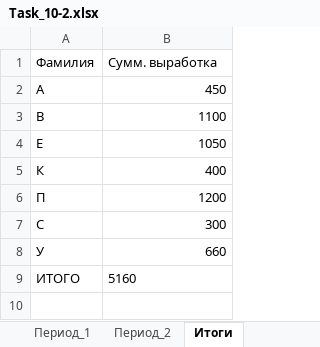
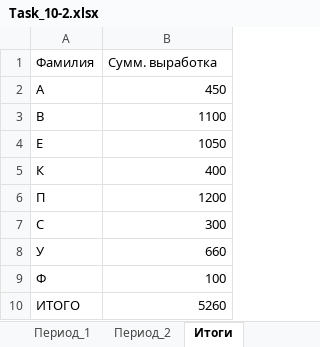
Before and after one commit to EsterkinPetr/python_winter_work_2023, an Excel workbook: Task_10-2.xlsx, sheet Итоги, drawn as a sheet; values as stored, in another font and other column widths than the file's, no borders; addresses are those after the commit; the diff names each change by its address in the sheet, - before the commit and + after, or states it on an @@ line.

Commit message:
Task_10_2-Исправленная

```diff
--- a/Task_10-2.xlsx (sheet Итоги)
+++ b/Task_10-2.xlsx (sheet Итоги)
+row 9: Ф | 100
-B10 (Сумм. выработка): 5160
+B10 (Сумм. выработка): 5260
-B10 alignment: left
+B10 alignment: right
```
Also changed, not shown: sheet Период_2, 1 other file.
